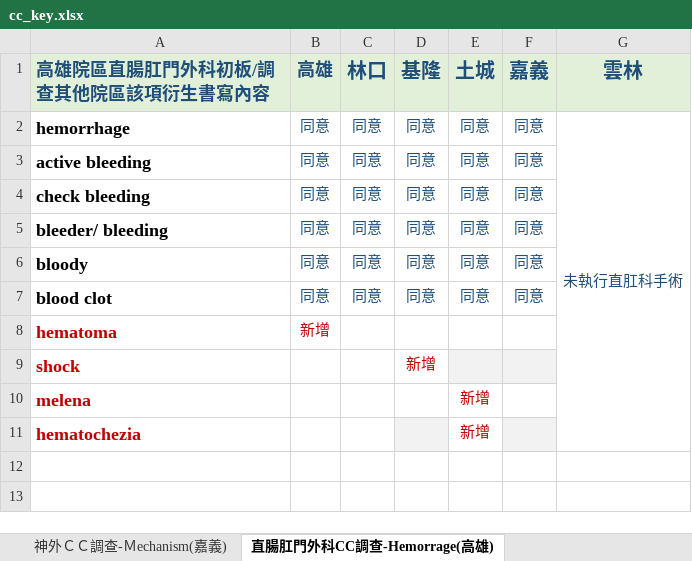
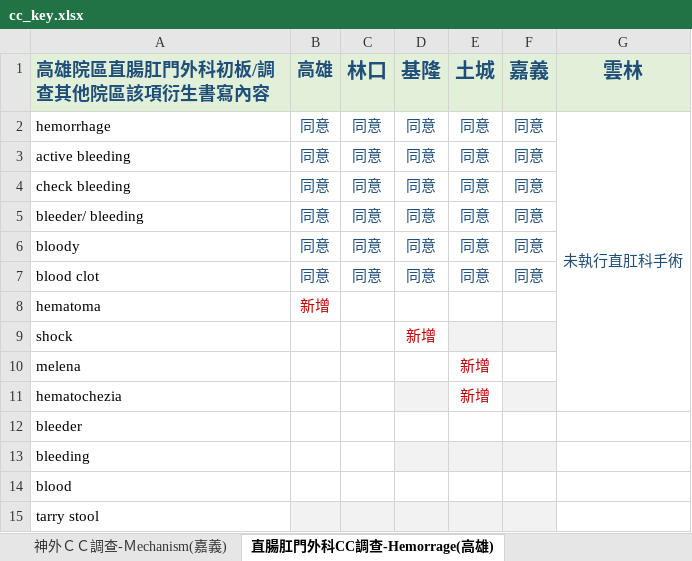
Before and after one commit to chengchichu/cc_keymatch, an Excel workbook: cc_key.xlsx, sheet 直腸肛門外科CC調查-Hemorrage(高雄), drawn as a sheet; values as stored, in another font and other column widths than the file's, no borders; the diff names each change by its address in the sheet, - before the commit and + after, or states it on an @@ line.

```diff
--- a/cc_key.xlsx (sheet 直腸肛門外科CC調查-Hemorrage(高雄))
+++ b/cc_key.xlsx (sheet 直腸肛門外科CC調查-Hemorrage(高雄))
-A2:A11 bold: on
+A2:A11 bold: off, text size: smaller
-A8:A11 text colour: #C00000
+A8:A11 text colour: black
+row 12: bleeder
+row 13: bleeding
+row 14: blood
+row 15: tarry stool
```
Also changed, not shown: sheet 神外ＣＣ調查-Ｍechanism(嘉義), sheet 骨科CC調查-Disruption(土城), sheet 泌尿科CC調查-Transplant(林口), sheet 骨科CC調查-Infection基隆, other sheet tabs, charts or pictures, 7 other files.
